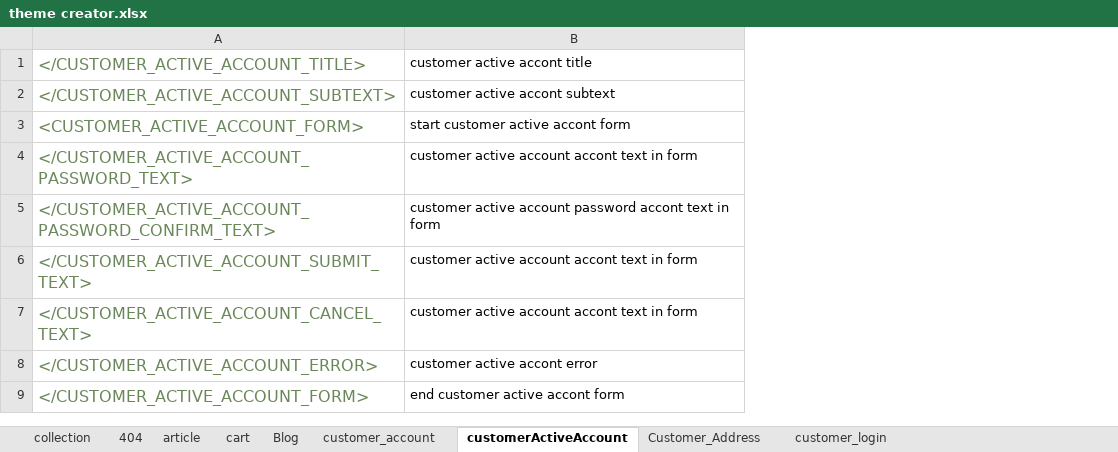
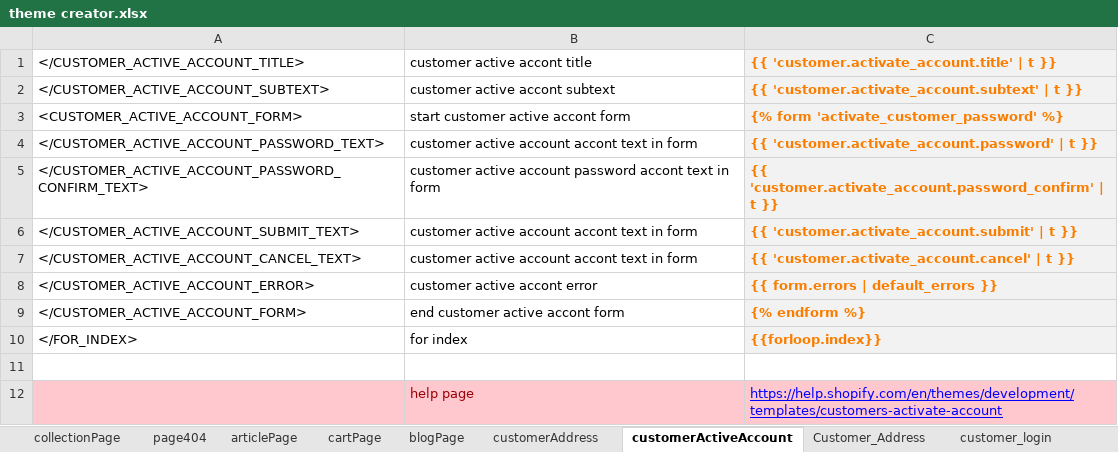
Before and after one commit to AliAlimohammadi89/RM_design_App, an Excel workbook: theme creator.xlsx, sheet customerActiveAccount, drawn as a sheet; values as stored, in another font and other column widths than the file's, no borders; the diff names each change by its address in the sheet, - before the commit and + after, or states it on an @@ line.

```diff
--- a/theme creator.xlsx (sheet customerActiveAccount)
+++ b/theme creator.xlsx (sheet customerActiveAccount)
-sheet tab: collection
+sheet tab: collectionPage
-sheet tab: 404
+sheet tab: page404
-sheet tab: article
+sheet tab: articlePage
-sheet tab: cart
+sheet tab: cartPage
-sheet tab: Blog
+sheet tab: blogPage
-sheet tab: customer_account
+sheet tab: customerAddress
+column C, rows 1-9: {{ 'customer.activate_account.title' | t }} | {{ 'customer.activate_account.subtext' | t }} | {% form 'activate_customer_password' %} | {{ 'customer.activate_account.password' | t }} | {{ 'customer.activate_account.password_confirm' | t }} | {{ 'customer.activate_account.submit' | t }} | {{ 'customer.activate_account.cancel' | t }} | {{ form.errors | default_errors }} | {% endform %}
-A1:A9 text colour: #6A8759
+A1:A9 text colour: black, text size: smaller
+row 10: </FOR_INDEX> | for index | {{forloop.index}}
+row 11: (empty)
+row 12:  | help page | https://help.shopify.com/en/themes/development/templates/customers-activate-account
```
Also changed, not shown: sheet blogPage, sheet articlePage, sheet Customer_Address, sheet cartPage, sheet collectionPage, sheet customerAddress, 2 more sheets, other sheet tabs, 4 other files.
